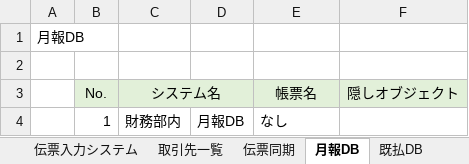
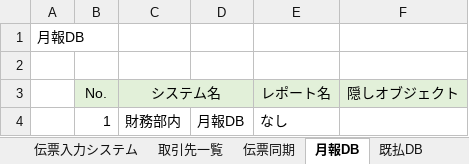
Before and after one commit to zaimuVB/zaimu, an Excel workbook: Doc/1.SA/現行/オブジェクト/現行レポート一覧.xlsx, sheet 月報DB, drawn as a sheet; values as stored, in another font and other column widths than the file's, no borders; the diff names each change by its address in the sheet, - before the commit and + after, or states it on an @@ line.

```diff
--- a/Doc/1.SA/現行/オブジェクト/現行レポート一覧.xlsx (sheet 月報DB)
+++ b/Doc/1.SA/現行/オブジェクト/現行レポート一覧.xlsx (sheet 月報DB)
-E3: 帳票名
+E3: レポート名
```
Also changed, not shown: sheet 伝票経理, sheet 施行DB, sheet 伝票同期, sheet 外注check, sheet 銀行ダウンロード, sheet 取引先一覧, 13 more sheets, 1 other file.
